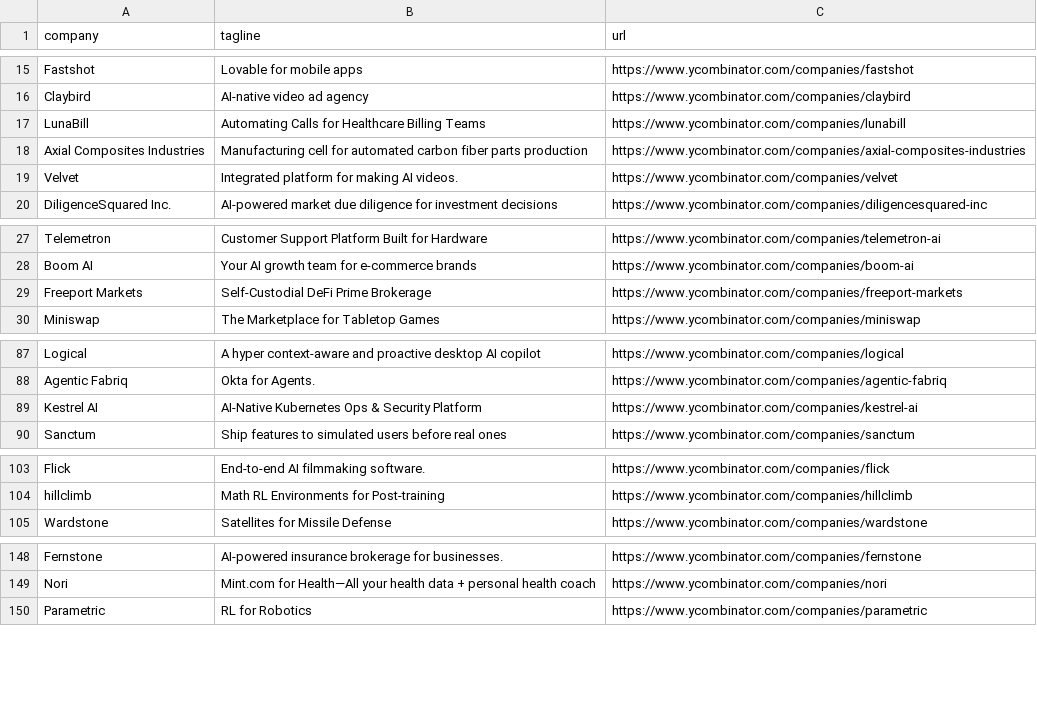
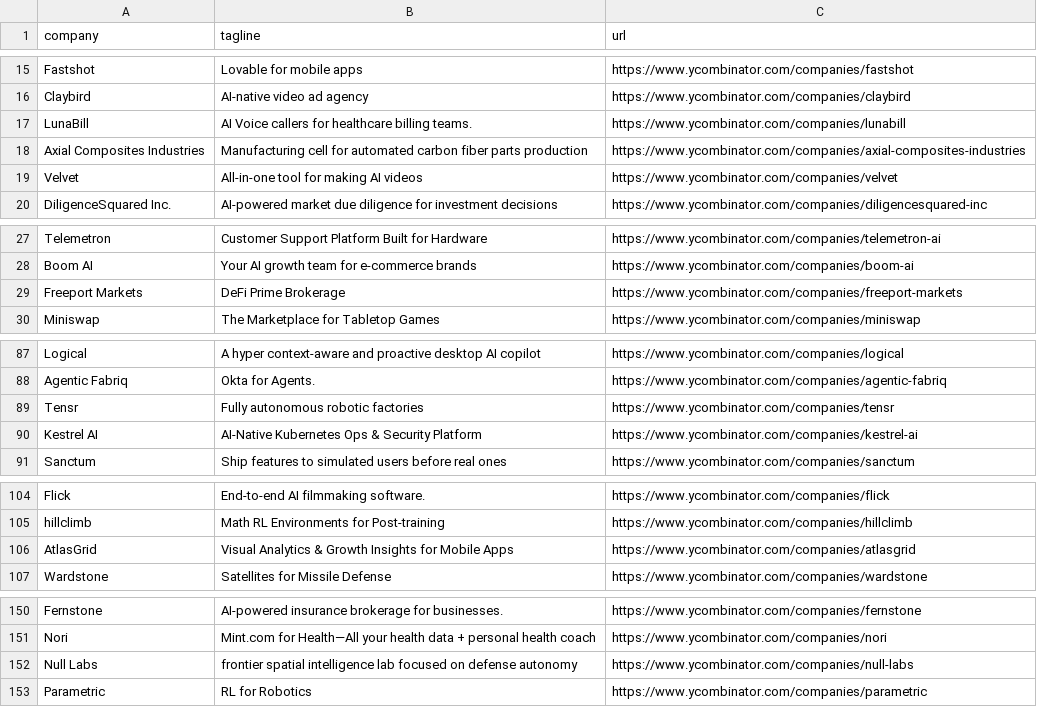
Before and after one commit to mcottle1/yc-updates, a CSV file: companies.csv, drawn as a sheet; only a part is shown, gaps mark what is left out; the diff covers the shown part only.

```diff
--- a/companies.csv
+++ b/companies.csv
@@ -16,5 +16,5 @@ Fastshot,Lovable for mobile apps,https://www.ycombinator.com/companies/fastshot
 Claybird,AI-native video ad agency,https://www.ycombinator.com/companies/claybird
-LunaBill,Automating Calls for Healthcare Billing Teams,https://www.ycombinator.com/companies/lunabill
+LunaBill,AI Voice callers for healthcare billing teams.,https://www.ycombinator.com/companies/lunabill
 Axial Composites Industries,Manufacturing cell for automated carbon fiber parts production,https://www.ycombinator.com/companies/axial-composites-industries
-Velvet,Integrated platform for making AI videos.,https://www.ycombinator.com/companies/velvet
+Velvet,All-in-one tool for making AI videos,https://www.ycombinator.com/companies/velvet
 DiligenceSquared Inc.,AI-powered market due diligence for investment decisions,https://www.ycombinator.com/companies/diligencesquared-inc
@@ -28,3 +28,3 @@ Telemetron,Customer Support Platform Built for Hardware,https://www.ycombinator.
 Boom AI,Your AI growth team for e-commerce brands,https://www.ycombinator.com/companies/boom-ai
-Freeport Markets,Self-Custodial DeFi Prime Brokerage,https://www.ycombinator.com/companies/freeport-markets
+Freeport Markets,DeFi Prime Brokerage,https://www.ycombinator.com/companies/freeport-markets
 Miniswap,The Marketplace for Tabletop Games,https://www.ycombinator.com/companies/miniswap
@@ -88,2 +88,3 @@ Logical,A hyper context-aware and proactive desktop AI copilot,https://www.ycomb
 Agentic Fabriq,Okta for Agents.,https://www.ycombinator.com/companies/agentic-fabriq
+Tensr,Fully autonomous robotic factories,https://www.ycombinator.com/companies/tensr
 Kestrel AI,AI-Native Kubernetes Ops & Security Platform,https://www.ycombinator.com/companies/kestrel-ai
@@ -104,2 +105,3 @@ Flick,End-to-end AI filmmaking software.,https://www.ycombinator.com/companies/f
 hillclimb,Math RL Environments for Post-training,https://www.ycombinator.com/companies/hillclimb
+AtlasGrid,Visual Analytics & Growth Insights for Mobile Apps,https://www.ycombinator.com/companies/atlasgrid
 Wardstone,Satellites for Missile Defense,https://www.ycombinator.com/companies/wardstone
@@ -149,2 +151,3 @@ Fernstone,AI-powered insurance brokerage for businesses.,https://www.ycombinator
 Nori,Mint.com for Health—All your health data + personal health coach,https://www.ycombinator.com/companies/nori
+Null Labs,frontier spatial intelligence lab focused on defense autonomy,https://www.ycombinator.com/companies/null-labs
 Parametric,RL for Robotics,https://www.ycombinator.com/companies/parametric
```
Also changed, not shown: 2 edited cells elsewhere in this file.
